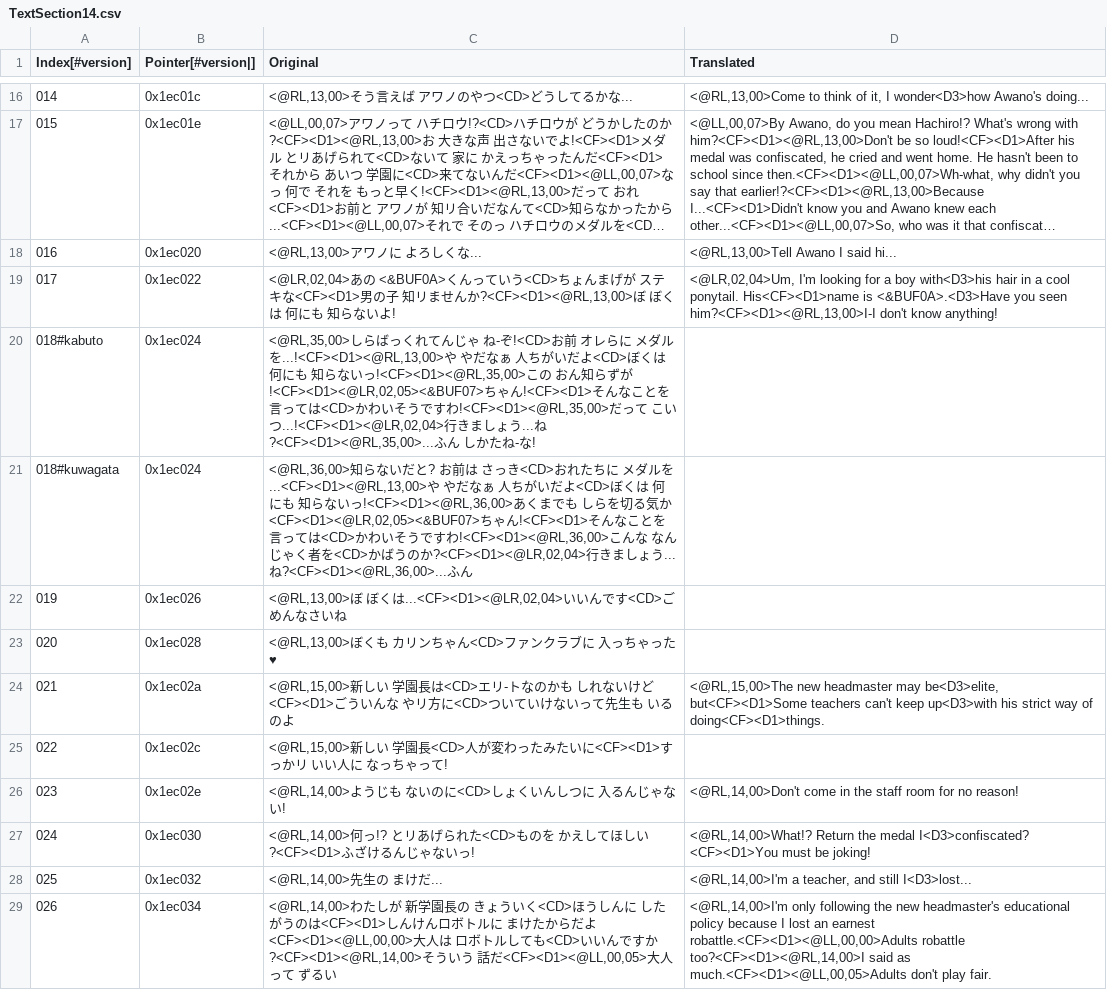
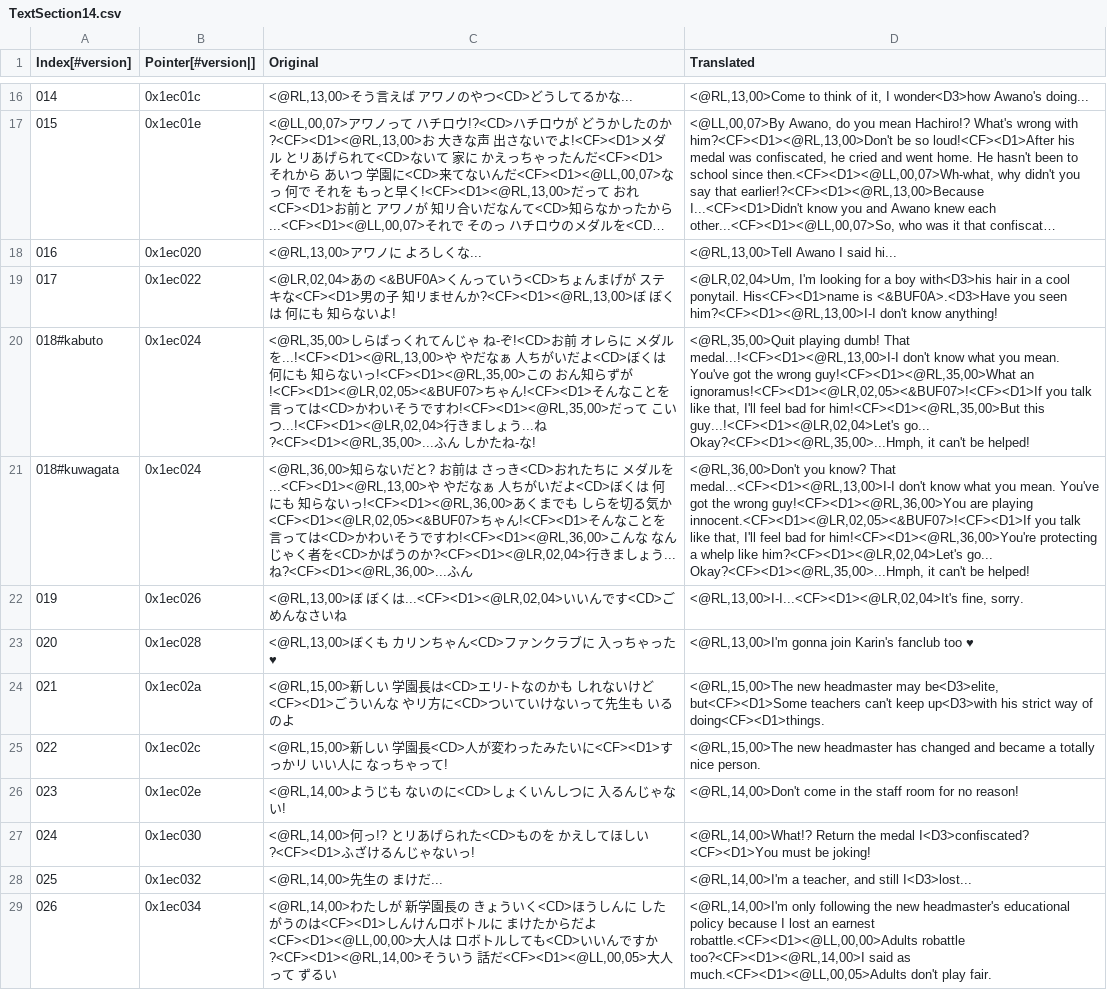
Before and after one commit to Medabots/medarot3, a CSV file: text/dialog/TextSection14.csv, drawn as a sheet; only a part is shown, gaps mark what is left out; long unchanged cells end in …; the diff covers the shown part only; the diff names each change by its address in the sheet, - before the commit and + after, or states it on an @@ line.

Commit message:
Nightly text update - 20230225

```diff
--- a/text/dialog/TextSection14.csv
+++ b/text/dialog/TextSection14.csv
-D20 (Translated): (empty)
+D20 (Translated): <@RL,35,00>Quit playing dumb! That medal...!<CF><D1><@RL,13,00>I-I don't know what you mean. You've got the wrong guy!<CF><D1><@RL,35,00>What an ignoramus!<CF><D1><@LR,02,05><&BUF07>!<CF><D1>If you talk like that, I'll feel bad for him!<CF><D1><@RL,35,00>But this guy...!<CF><D1><@LR,02,04>Let's go... Okay?<CF><D1><@RL,35,00>...Hmph, it can't be helped!
-D21 (Translated): (empty)
+D21 (Translated): <@RL,36,00>Don't you know? That medal...<CF><D1><@RL,13,00>I-I don't know what you mean. You've got the wrong guy!<CF><D1><@RL,36,00>You are playing innocent.<CF><D1><@LR,02,05><&BUF07>!<CF><D1>If you talk like that, I'll feel bad for him!<CF><D1><@RL,36,00>You're protecting a whelp like him?<CF><D1><@LR,02,04>Let's go... Okay?<CF><D1><@RL,35,00>...Hmph, it can't be helped!
-D22 (Translated): (empty)
+D22 (Translated): <@RL,13,00>I-I...<CF><D1><@LR,02,04>It's fine, sorry.
-D23 (Translated): (empty)
+D23 (Translated): <@RL,13,00>I'm gonna join Karin's fanclub too ♥
-D25 (Translated): (empty)
+D25 (Translated): <@RL,15,00>The new headmaster has changed and became a totally nice person.
```
Also changed, not shown: 11 edited cells elsewhere in this file, text/dialog/TextSection08.csv, text/dialog/TextSection10.csv, 5 other files.
